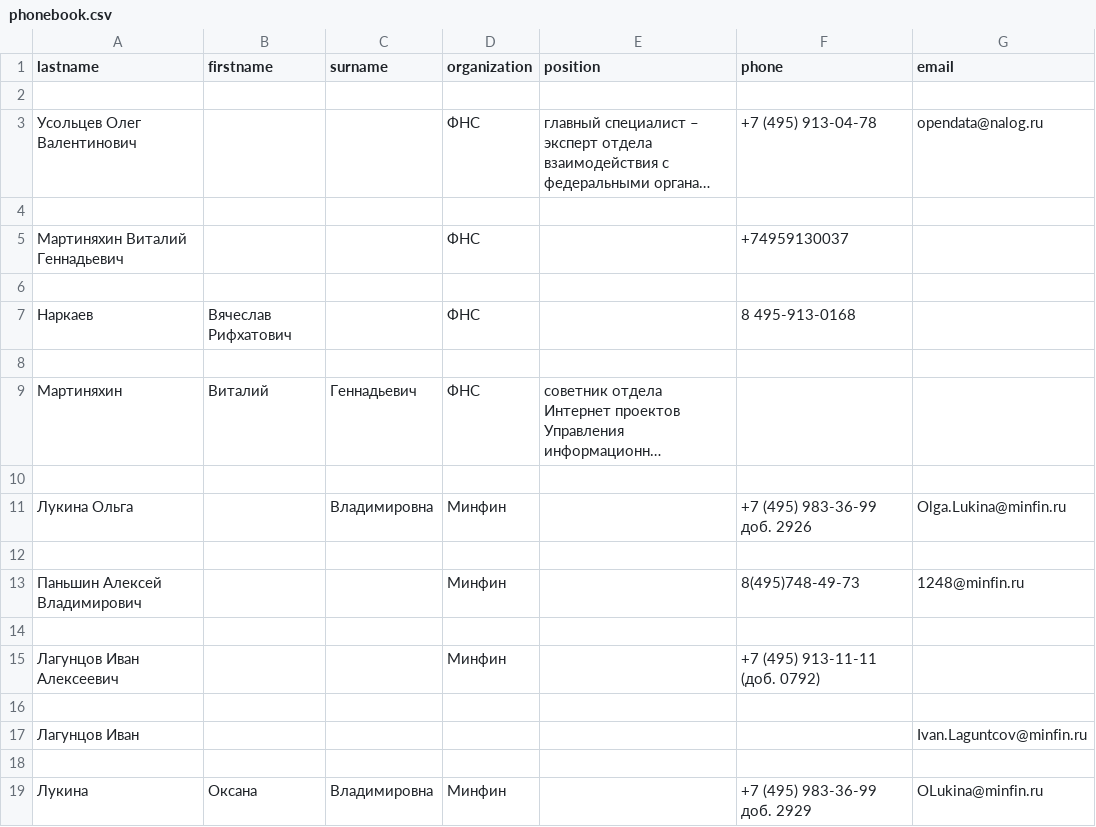
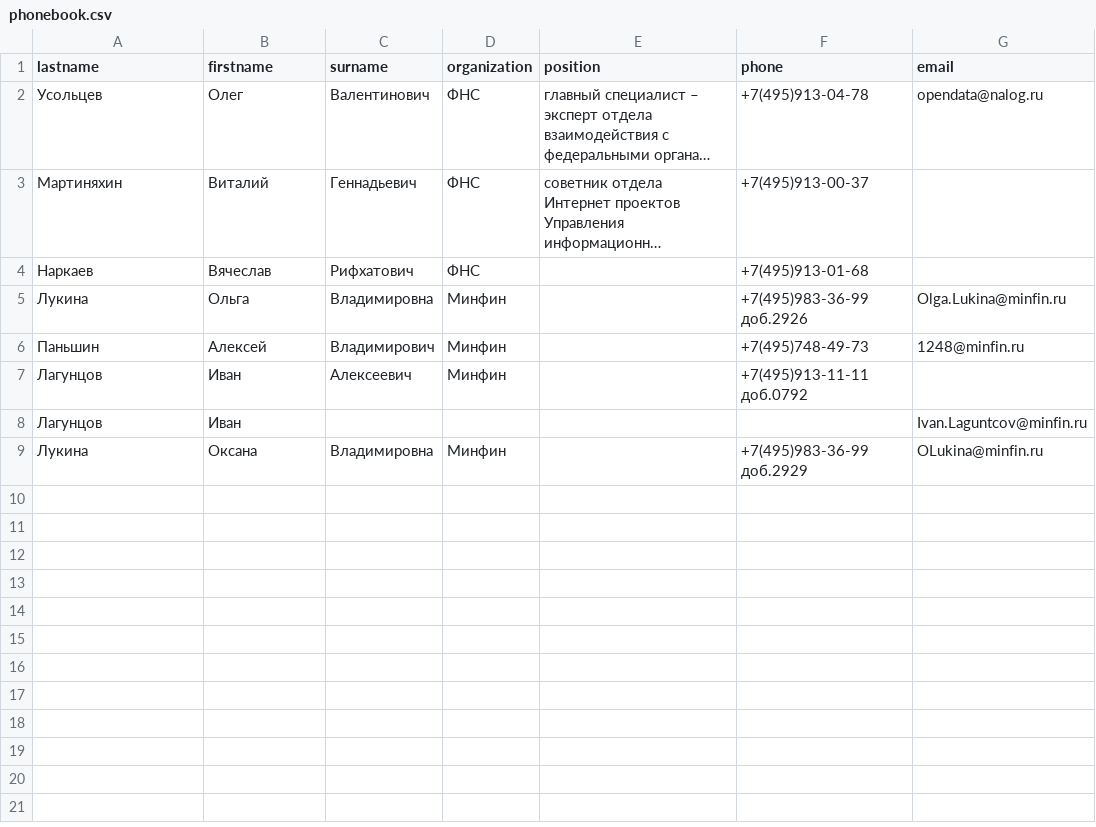
Before and after one commit to dyaroslav1486/Regular-expressions, a CSV file: phonebook.csv, drawn as a sheet; long unchanged cells end in …; removed rows and columns are numbered as before the commit, all else as after; the diff names each change by its address in the sheet, - before the commit and + after, or states it on an @@ line.

```diff
--- a/phonebook.csv
+++ b/phonebook.csv
-row 2: (empty)
-A2 (lastname): Усольцев Олег Валентинович
+A2 (lastname): Усольцев
-B2 (firstname): (empty)
+B2 (firstname): Олег
-C2 (surname): (empty)
+C2 (surname): Валентинович
-F2 (phone): +7 (495) 913-04-78
+F2 (phone): +7(495)913-04-78
-row 4: (empty)
-row 5: Мартиняхин Виталий Геннадьевич |  |  | ФНС |  | +74959130037
-row 6: (empty)
-row 7: Наркаев | Вячеслав Рифхатович |  | ФНС |  | 8 495-913-0168
-row 8: (empty)
-F3 (phone): (empty)
+F3 (phone): +7(495)913-00-37
-row 4: (empty)
+row 4: Наркаев | Вячеслав | Рифхатович | ФНС |  | +7(495)913-01-68
-A5 (lastname): Лукина Ольга
+A5 (lastname): Лукина
-B5 (firstname): (empty)
+B5 (firstname): Ольга
-F5 (phone): +7 (495) 983-36-99 доб. 2926
+F5 (phone): +7(495)983-36-99 доб.2926
-row 6: (empty)
+row 6: Паньшин | Алексей | Владимирович | Минфин |  | +7(495)748-49-73 | 1248@minfin.ru
-row 13: Паньшин Алексей Владимирович |  |  | Минфин |  | 8(495)748-49-73 | 1248@minfin.ru
-row 7: (empty)
+row 7: Лагунцов | Иван | Алексеевич | Минфин |  | +7(495)913-11-11 доб.0792
-row 15: Лагунцов Иван Алексеевич |  |  | Минфин |  | +7 (495) 913-11-11 (доб. 0792)
-row 8: (empty)
+row 8: Лагунцов | Иван |  |  |  |  | Ivan.Laguntcov@minfin.ru
-row 17: Лагунцов Иван |  |  |  |  |  | Ivan.Laguntcov@minfin.ru
-row 18: (empty)
-F9 (phone): +7 (495) 983-36-99 доб. 2929
+F9 (phone): +7(495)983-36-99 доб.2929
```
Also changed, not shown: 1 other file.
